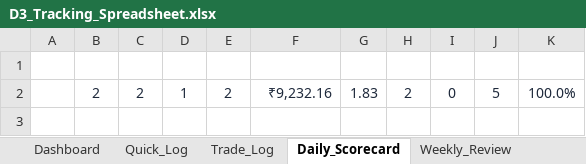
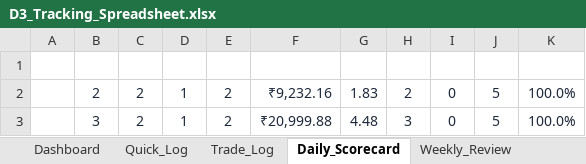
Before and after one commit to trading9429-codes/Trading-Journal, an Excel workbook: deliverables/D3_Tracking_Spreadsheet.xlsx, sheet Daily_Scorecard, drawn as a sheet; values as stored, in another font and other column widths than the file's, no borders; the diff names each change by its address in the sheet, - before the commit and + after, or states it on an @@ line.

```diff
--- a/deliverables/D3_Tracking_Spreadsheet.xlsx (sheet Daily_Scorecard)
+++ b/deliverables/D3_Tracking_Spreadsheet.xlsx (sheet Daily_Scorecard)
+row 3:  | 3 | 2 | 1 | 2 | ₹20,999.88 | 4.48 | 3 | 0 | 5 | 100.0%
```
Also changed, not shown: sheet Trade_Log, sheet Quick_Log, sheet Weekly_Review, sheet Dashboard, sheet Journal, charts or pictures, 3 other files.
